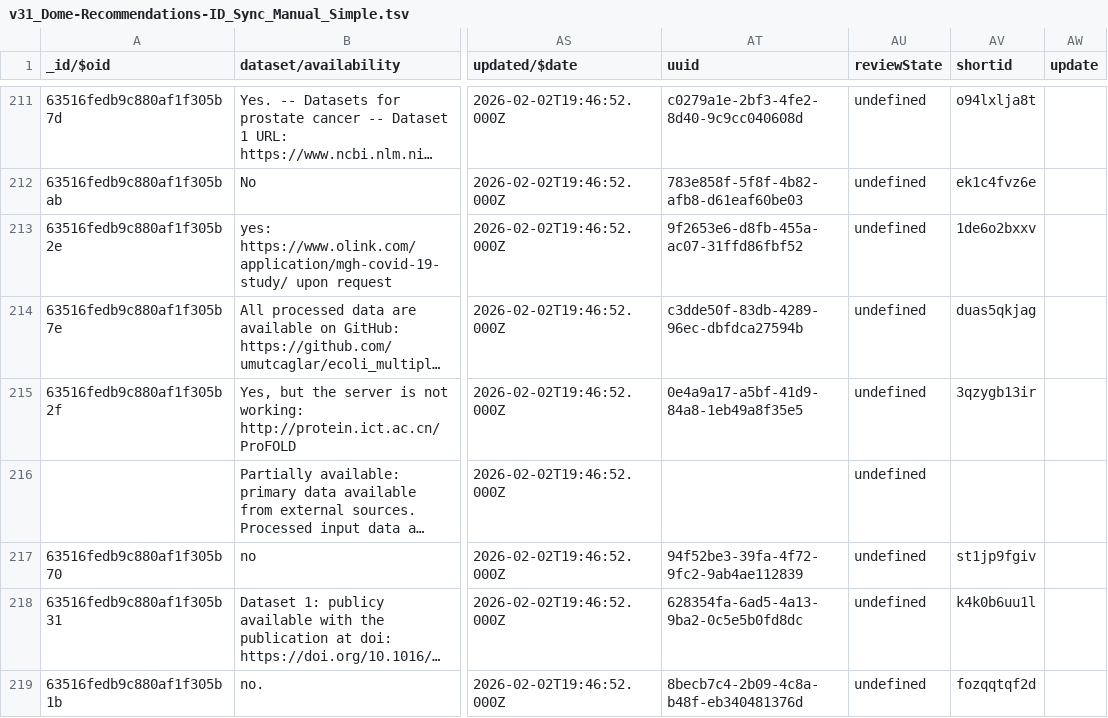
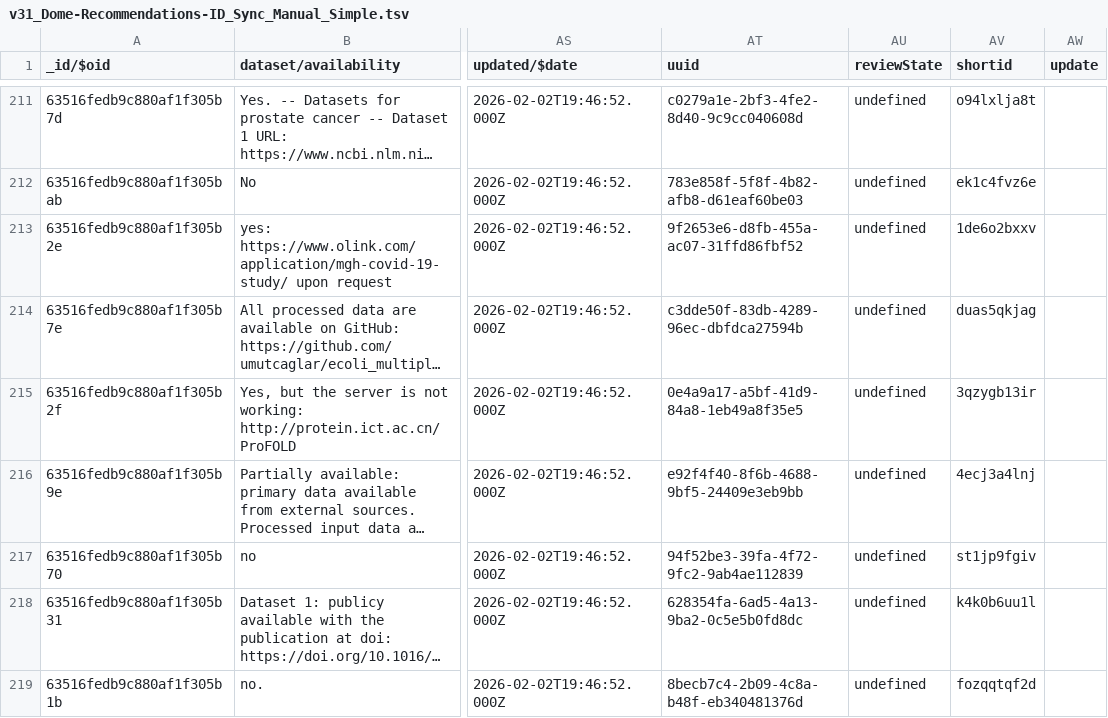
Before and after one commit to gavinf97/DOME_Top_Curate, a TSV file: DOME_pre-DSW_Repair/v31_Dome-Recommendations-ID_Sync_Manual_Simple.tsv, drawn as a sheet; only a part is shown, gaps mark what is left out; long unchanged cells end in …; the diff names each change by its address in the sheet, - before the commit and + after, or states it on an @@ line.

Commit message:
Repair data

```diff
--- a/DOME_pre-DSW_Repair/v31_Dome-Recommendations-ID_Sync_Manual_Simple.tsv
+++ b/DOME_pre-DSW_Repair/v31_Dome-Recommendations-ID_Sync_Manual_Simple.tsv
-A216 (_id/$oid): (empty)
+A216 (_id/$oid): 63516fedb9c880af1f305b9e
-AT216 (uuid): (empty)
+AT216 (uuid): e92f4f40-8f6b-4688-9bf5-24409e3eb9bb
-AV216 (shortid): (empty)
+AV216 (shortid): 4ecj3a4lnj
```
Also changed, not shown: 1 other file.
